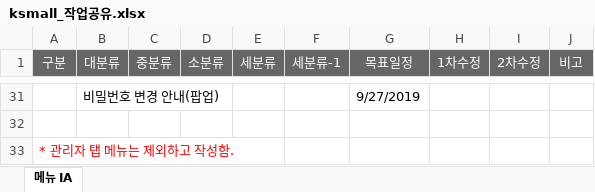
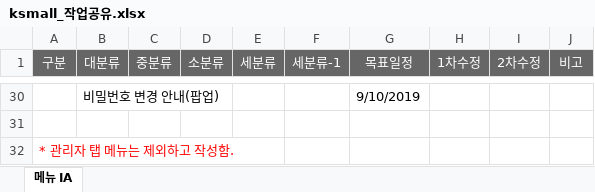
Before and after one commit to KangDaeHan/ksmall, an Excel workbook: 전달사항/ksmall_작업공유.xlsx, sheet 메뉴 IA, drawn as a sheet; only a part is shown, gaps mark what is left out; values as stored, in another font and other column widths than the file's, no borders; addresses are those after the commit; the diff covers the shown part only; the diff names each change by its address in the sheet, - before the commit and + after, or states it on an @@ line.

```diff
--- a/전달사항/ksmall_작업공유.xlsx (sheet 메뉴 IA)
+++ b/전달사항/ksmall_작업공유.xlsx (sheet 메뉴 IA)
-G30 (목표일정): 9/27/2019
+G30 (목표일정): 9/10/2019
```
Also changed, not shown: 6 added rows, 7 removed rows, 18 edited cells and merged cells elsewhere in this sheet, 15 other files.
